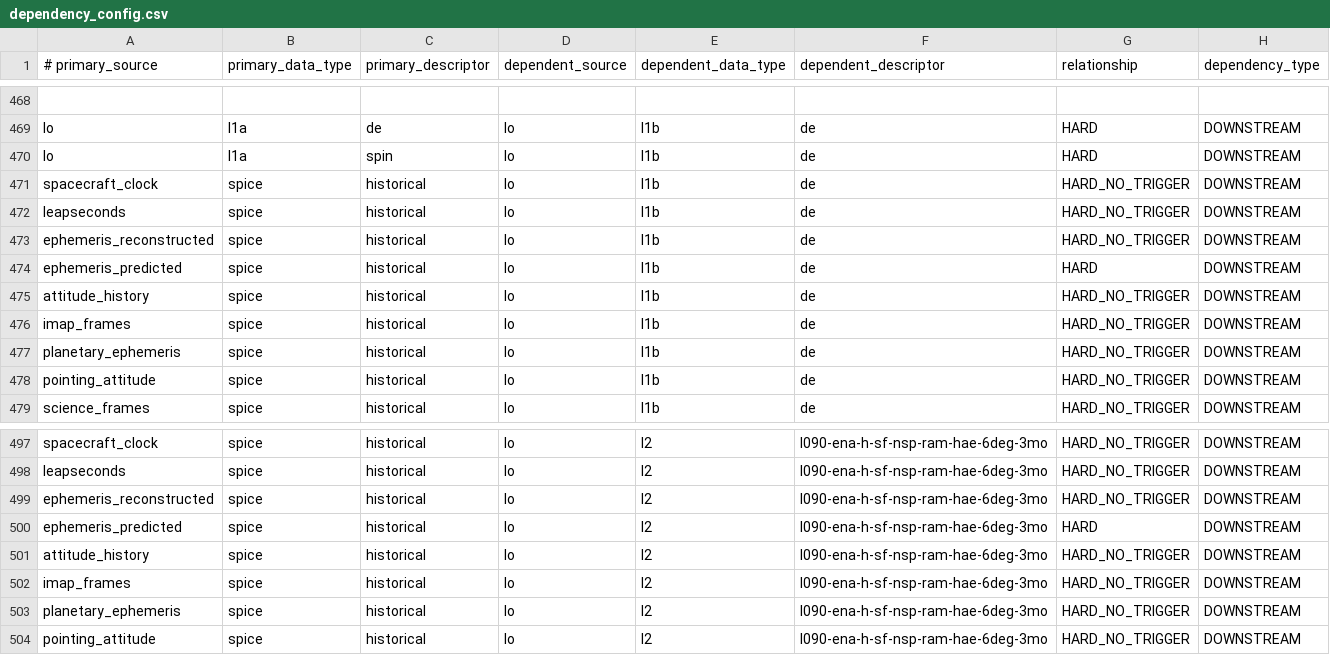
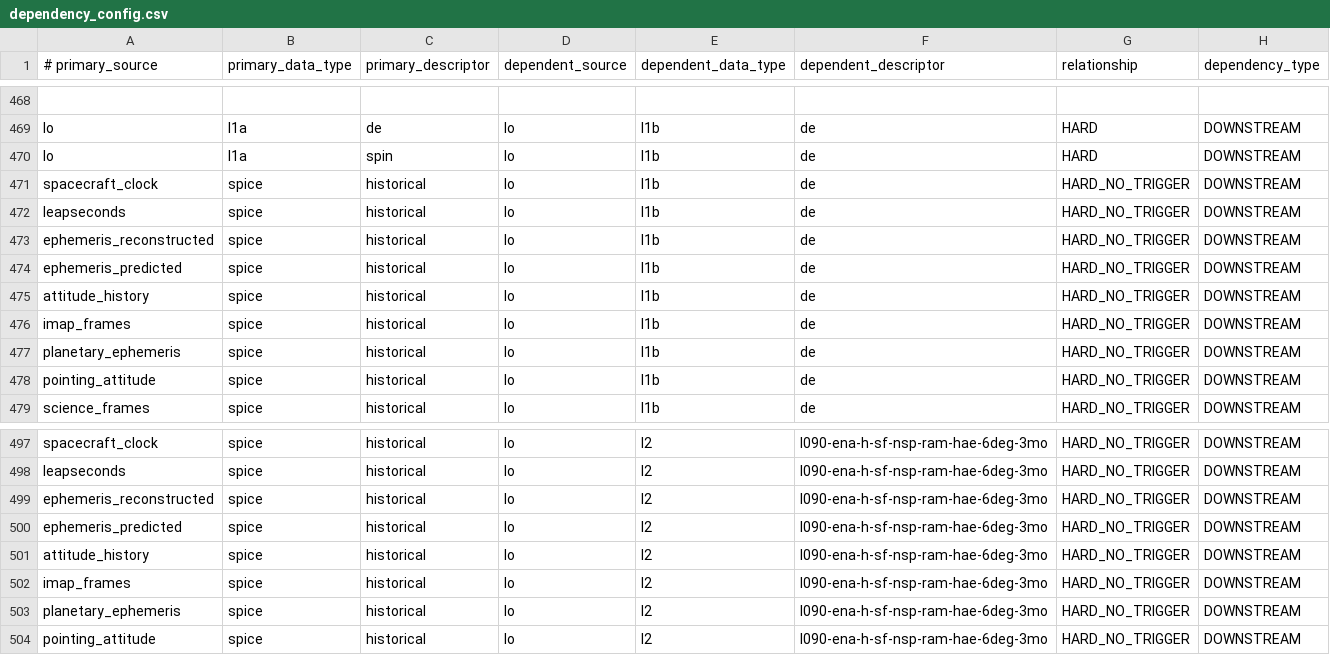
Before and after one commit to laspsandoval/sds-data-manager, a CSV file: sds_data_manager/lambda_code/SDSCode/pipeline_lambdas/dependency_config.csv, drawn as a sheet; only a part is shown, gaps mark what is left out.

Commit message:
fixed triggering (#671)

```diff
--- a/sds_data_manager/lambda_code/SDSCode/pipeline_lambdas/dependency_config.csv
+++ b/sds_data_manager/lambda_code/SDSCode/pipeline_lambdas/dependency_config.csv
@@ -473,3 +473,3 @@ leapseconds, spice, historical, lo, l1b, de, HARD_NO_TRIGGER, DOWNSTREAM
 ephemeris_reconstructed, spice, historical, lo, l1b, de, HARD_NO_TRIGGER, DOWNSTREAM
-ephemeris_predicted, spice, historical, lo, l1b, de, HARD, DOWNSTREAM
+ephemeris_predicted, spice, historical, lo, l1b, de, HARD_NO_TRIGGER, DOWNSTREAM
 attitude_history, spice, historical, lo, l1b, de, HARD_NO_TRIGGER, DOWNSTREAM
@@ -499,3 +499,3 @@ leapseconds, spice, historical, lo, l2, l090-ena-h-sf-nsp-ram-hae-6deg-3mo, HARD
 ephemeris_reconstructed, spice, historical, lo, l2, l090-ena-h-sf-nsp-ram-hae-6deg-3mo, HARD_NO_TRIGGER, DOWNSTREAM
-ephemeris_predicted, spice, historical, lo, l2, l090-ena-h-sf-nsp-ram-hae-6deg-3mo, HARD, DOWNSTREAM
+ephemeris_predicted, spice, historical, lo, l2, l090-ena-h-sf-nsp-ram-hae-6deg-3mo, HARD_NO_TRIGGER, DOWNSTREAM
 attitude_history, spice, historical, lo, l2, l090-ena-h-sf-nsp-ram-hae-6deg-3mo, HARD_NO_TRIGGER, DOWNSTREAM
```
